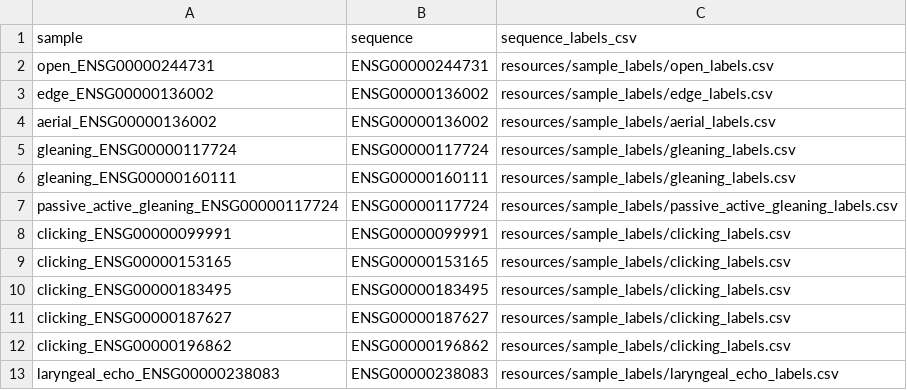
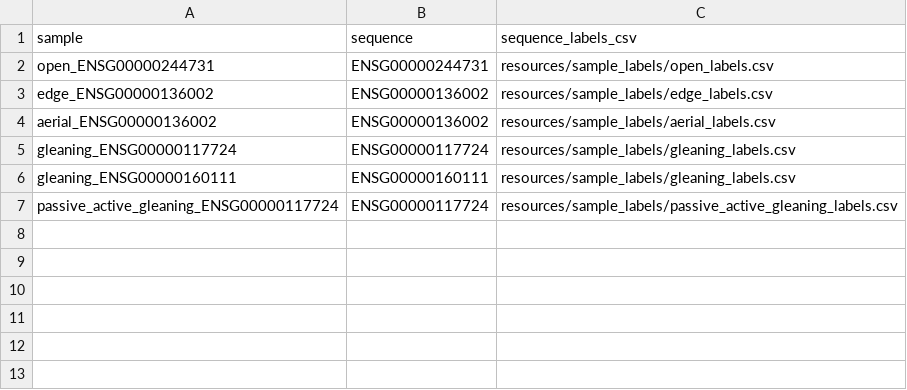
Before and after one commit to shjenkins94/AOC, a CSV file: config/aoc_samples_10k.csv, drawn as a sheet.

```diff
--- a/config/aoc_samples_10k.csv
+++ b/config/aoc_samples_10k.csv
@@ -7,7 +7 @@ gleaning_ENSG00000160111,ENSG00000160111,resources/sample_labels/gleaning_labels
 passive_active_gleaning_ENSG00000117724,ENSG00000117724,resources/sample_labels/passive_active_gleaning_labels.csv
-clicking_ENSG00000099991,ENSG00000099991,resources/sample_labels/clicking_labels.csv
-clicking_ENSG00000153165,ENSG00000153165,resources/sample_labels/clicking_labels.csv
-clicking_ENSG00000183495,ENSG00000183495,resources/sample_labels/clicking_labels.csv
-clicking_ENSG00000187627,ENSG00000187627,resources/sample_labels/clicking_labels.csv
-clicking_ENSG00000196862,ENSG00000196862,resources/sample_labels/clicking_labels.csv
-laryngeal_echo_ENSG00000238083,ENSG00000238083,resources/sample_labels/laryngeal_echo_labels.csv
```
Also changed, not shown: config/aoc_samples_1k.csv, 2 other files.
